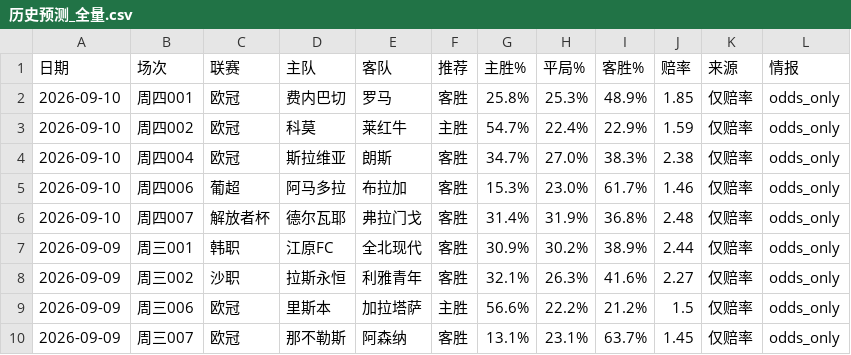
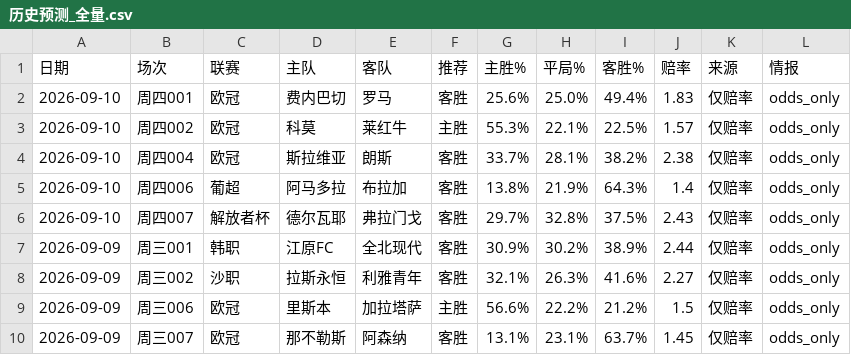
Before and after one commit to wanglin-777/jc-football, a CSV file: data/history_csv/历史预测_全量.csv, drawn as a sheet; only a part is shown.

```diff
--- a/data/history_csv/历史预测_全量.csv
+++ b/data/history_csv/历史预测_全量.csv
@@ -1,7 +1,7 @@
 日期,场次,联赛,主队,客队,推荐,主胜%,平局%,客胜%,赔率,来源,情报
-2026-09-10,周四001,欧冠,费内巴切,罗马,客胜,25.8%,25.3%,48.9%,1.85,仅赔率,odds_only
-2026-09-10,周四002,欧冠,科莫,莱红牛,主胜,54.7%,22.4%,22.9%,1.59,仅赔率,odds_only
-2026-09-10,周四004,欧冠,斯拉维亚,朗斯,客胜,34.7%,27.0%,38.3%,2.38,仅赔率,odds_only
-2026-09-10,周四006,葡超,阿马多拉,布拉加,客胜,15.3%,23.0%,61.7%,1.46,仅赔率,odds_only
-2026-09-10,周四007,解放者杯,德尔瓦耶,弗拉门戈,客胜,31.4%,31.9%,36.8%,2.48,仅赔率,odds_only
+2026-09-10,周四001,欧冠,费内巴切,罗马,客胜,25.6%,25.0%,49.4%,1.83,仅赔率,odds_only
+2026-09-10,周四002,欧冠,科莫,莱红牛,主胜,55.3%,22.1%,22.5%,1.57,仅赔率,odds_only
+2026-09-10,周四004,欧冠,斯拉维亚,朗斯,客胜,33.7%,28.1%,38.2%,2.38,仅赔率,odds_only
+2026-09-10,周四006,葡超,阿马多拉,布拉加,客胜,13.8%,21.9%,64.3%,1.4,仅赔率,odds_only
+2026-09-10,周四007,解放者杯,德尔瓦耶,弗拉门戈,客胜,29.7%,32.8%,37.5%,2.43,仅赔率,odds_only
 2026-09-09,周三001,韩职,江原FC,全北现代,客胜,30.9%,30.2%,38.9%,2.44,仅赔率,odds_only
```
Also changed, not shown: data/history_csv/预测_2026-09-10.csv, data/today_matches.csv, 5 other files.
